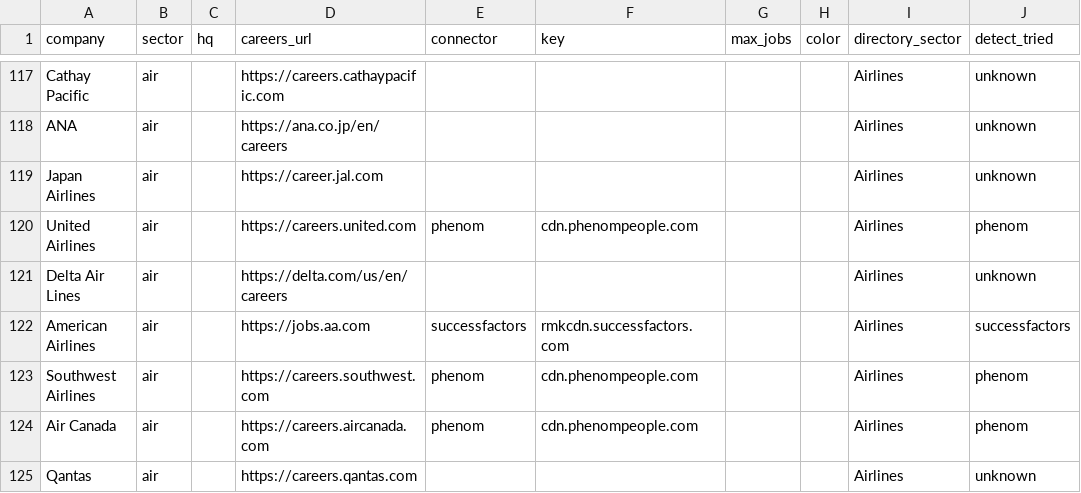
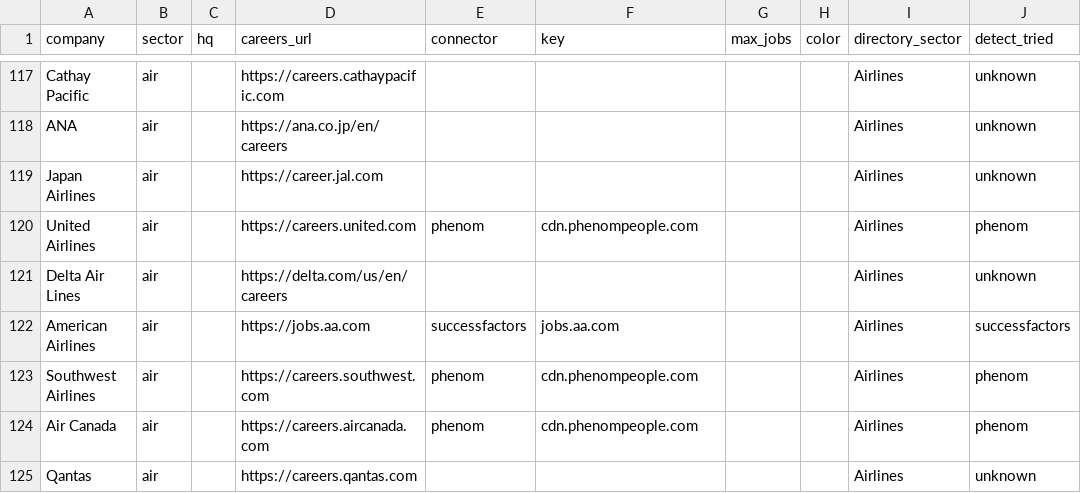
Before and after one commit to sc971/career-atlas, a CSV file: companies.csv, drawn as a sheet; only a part is shown, gaps mark what is left out; the diff covers the shown part only.

```diff
--- a/companies.csv
+++ b/companies.csv
@@ -121,3 +121,3 @@ United Airlines,air,,https://careers.united.com,phenom,cdn.phenompeople.com,,,Ai
 Delta Air Lines,air,,https://delta.com/us/en/careers,,,,,Airlines,unknown
-American Airlines,air,,https://jobs.aa.com,successfactors,rmkcdn.successfactors.com,,,Airlines,successfactors
+American Airlines,air,,https://jobs.aa.com,successfactors,jobs.aa.com,,,Airlines,successfactors
 Southwest Airlines,air,,https://careers.southwest.com,phenom,cdn.phenompeople.com,,,Airlines,phenom
```
Also changed, not shown: 16 edited cells elsewhere in this file, 2 other files.
